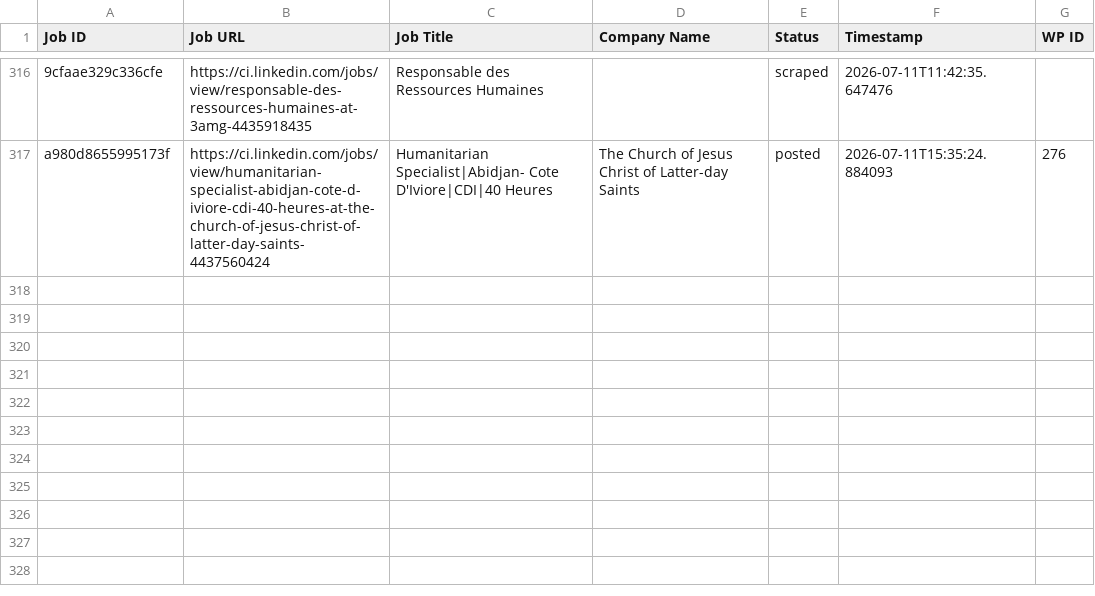
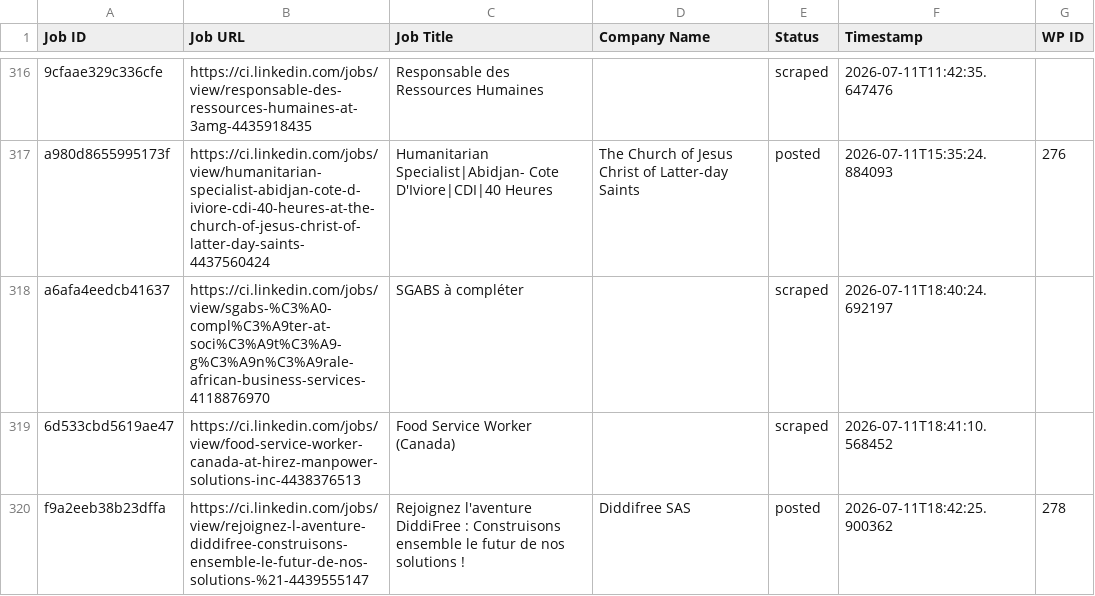
Before and after one commit to mimusdesign/ci, a CSV file: processed_jobs.csv, drawn as a sheet; only a part is shown, gaps mark what is left out; the diff names each change by its address in the sheet, - before the commit and + after, or states it on an @@ line.

```diff
--- a/processed_jobs.csv
+++ b/processed_jobs.csv
+row 318: a6afa4eedcb41637 | https://ci.linkedin.com/jobs/view/sgabs-%C3%A0-compl%C3%A9ter-at-soci%C3%A9t%C3%A9-g%C3%A9n%C3%A9rale-african-business-services-4118876970 | SGABS à compléter |  | scraped | 2026-07-11T18:40:24.692197
+row 319: 6d533cbd5619ae47 | https://ci.linkedin.com/jobs/view/food-service-worker-canada-at-hirez-manpower-solutions-inc-4438376513 | Food Service Worker (Canada) |  | scraped | 2026-07-11T18:41:10.568452
+row 320: f9a2eeb38b23dffa | https://ci.linkedin.com/jobs/view/rejoignez-l-aventure-diddifree-construisons-ensemble-le-futur-de-nos-solutions-%21-4439555147 | Rejoignez l'aventure DiddiFree : Construisons ensemble le futur de nos solutions ! | Diddifree SAS | posted | 2026-07-11T18:42:25.900362 | 278
```
